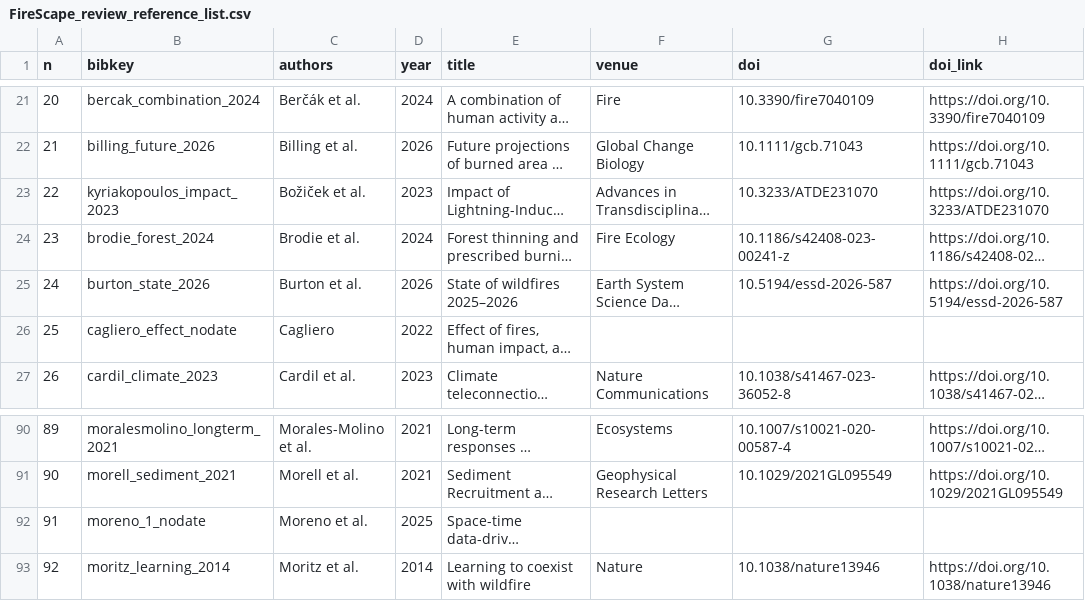
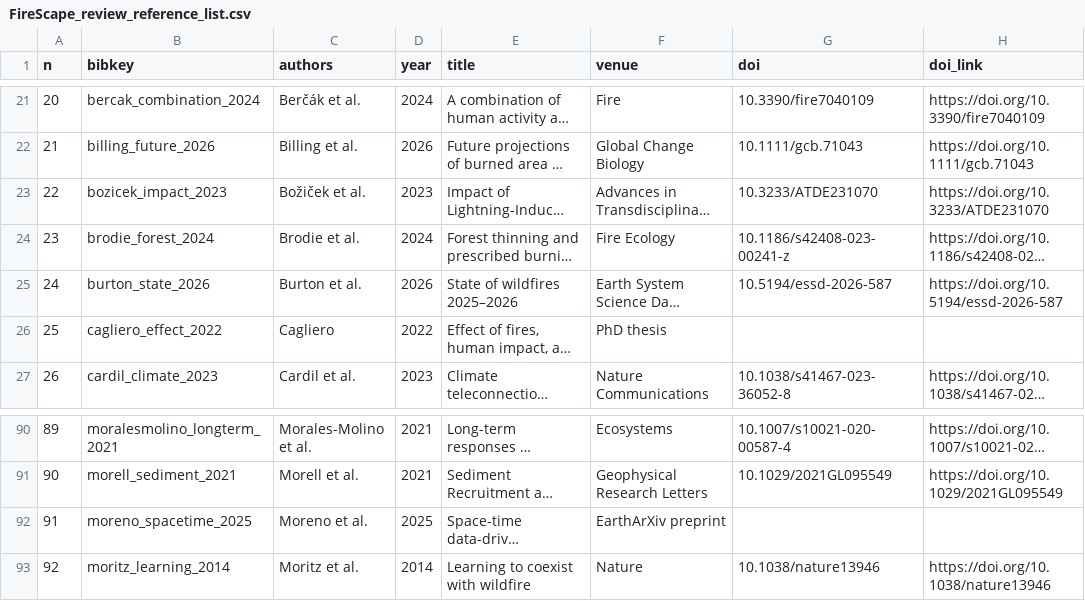
Before and after one commit to alexandredunant/FireScape, a CSV file: review/papers/FireScape_review_reference_list.csv, drawn as a sheet; only a part is shown, gaps mark what is left out; long unchanged cells end in …; the diff names each change by its address in the sheet, - before the commit and + after, or states it on an @@ line.

Commit message:
Update review_paper_v6 title, integrate all 158 references, and clean bibliography

```diff
--- a/review/papers/FireScape_review_reference_list.csv
+++ b/review/papers/FireScape_review_reference_list.csv
-B23 (bibkey): kyriakopoulos_impact_2023
+B23 (bibkey): bozicek_impact_2023
-B26 (bibkey): cagliero_effect_nodate
+B26 (bibkey): cagliero_effect_2022
-F26 (venue): (empty)
+F26 (venue): PhD thesis
-B92 (bibkey): moreno_1_nodate
+B92 (bibkey): moreno_spacetime_2025
-F92 (venue): (empty)
+F92 (venue): EarthArXiv preprint
```
Also changed, not shown: 10 other files.
